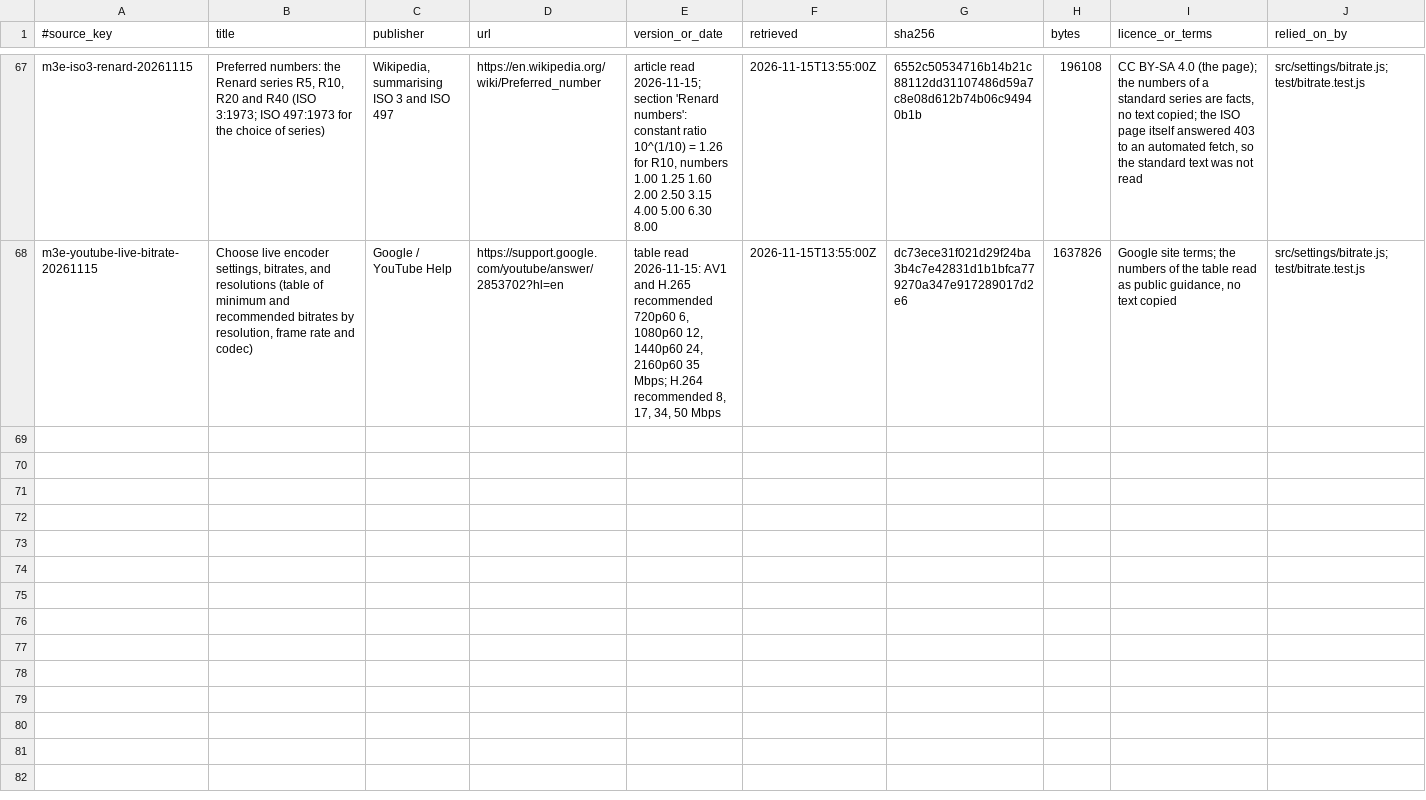
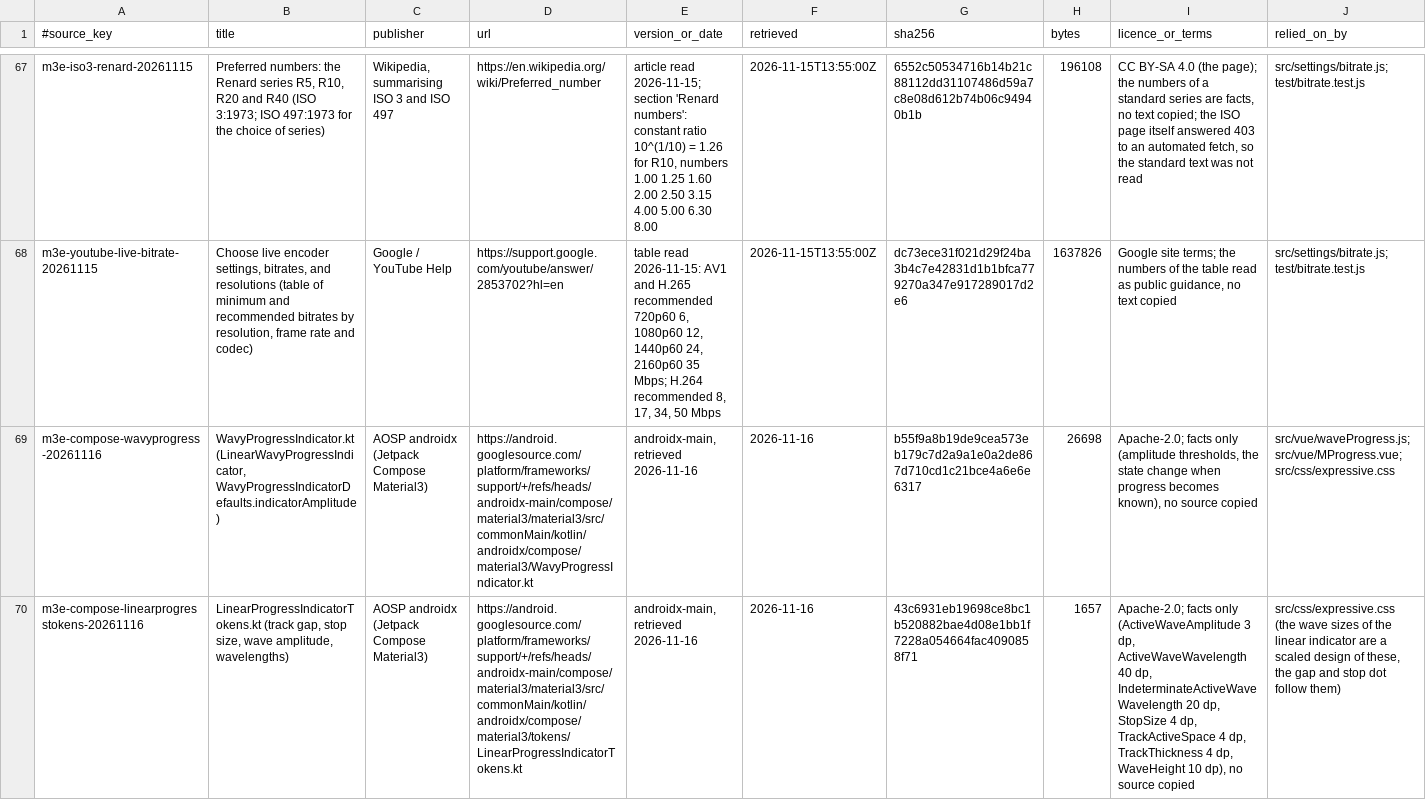
Before and after one commit to AlkaidLab/foundation-ui, a TSV file: docs/authority/source-index.tsv, drawn as a sheet; only a part is shown, gaps mark what is left out; the diff names each change by its address in the sheet, - before the commit and + after, or states it on an @@ line.

Commit message:
fix(progress): 线性波浪进度的等待状态、快速跳变和完成状态按 Material 3 Expressive 绘制
更新对话框下载时进度条的问题：等待状态（连接中、重试、大小未知）里，一条贯穿整条的直线轨道画在滑动的波浪下面，波浪被它横穿；确定进度在等待状态之间用不同的元素切换，下载源切换时画面突变；到达 100% 时波浪仍然画到停止点上，轨道和停止点也还在。

**改动**
- 等待状态：一段波浪滑动，轨道只出现在波浪两侧并与波浪留 6px 缺口，整组作为一个整体移动，轨道不再画在波浪下面。
- 确定进度与等待状态使用同一套元素，状态切换改为淡入淡出；等待之后第一个数值从 0 开始再移动到该值（Compose WavyProgressIndicator 的做法），进度回退（例如从 Mirror酱 改用 CNB 重新下载）直接按回退画出。
- 波浪的振幅按 Compose 的默认函数：10% 及以下、95% 及以上没有波浪（用平直的条，500ms 交叉淡入淡出），之间是完整波浪；完成时轨道和停止点淡出，只剩一条完整的条。
- 绘制规则抽成 waveProgress.js，test/wavyprogress-states.test.js 用模拟进度源覆盖：0 到 100% 一步跳变、长时间不变、回退、等待后重新开始、大小未知、完成；来源记录在 docs/authority/source-index.tsv。

```diff
--- a/docs/authority/source-index.tsv
+++ b/docs/authority/source-index.tsv
+row 69: m3e-compose-wavyprogress-20261116 | WavyProgressIndicator.kt (LinearWavyProgressIndicator, WavyProgressIndicatorDefaults.indicatorAmplitude) | AOSP androidx (Jetpack Compose Material3) | https://android.googlesource.com/platform/frameworks/support/+/refs/heads/androidx-main/compose/material3/material3/src/commonMain/kotlin/androidx/compose/material3/WavyProgressIndicator.kt | androidx-main, retrieved 2026-11-16 | 2026-11-16 | b55f9a8b19de9cea573eb179c7d2a9a1e0a2de867d710cd1c21bce4a6e6e6317 | 26698 | Apache-2.0; facts only (amplitude thresholds, the state change when progress becomes known), no source copied | src/vue/waveProgress.js; src/vue/MProgress.vue; src/css/expressive.css
+row 70: m3e-compose-linearprogresstokens-20261116 | LinearProgressIndicatorTokens.kt (track gap, stop size, wave amplitude, wavelengths) | AOSP androidx (Jetpack Compose Material3) | https://android.googlesource.com/platform/frameworks/support/+/refs/heads/androidx-main/compose/material3/material3/src/commonMain/kotlin/androidx/compose/material3/tokens/LinearProgressIndicatorTokens.kt | androidx-main, retrieved 2026-11-16 | 2026-11-16 | 43c6931eb19698ce8bc1b520882bae4d08e1bb1f7228a054664fac4090858f71 | 1657 | Apache-2.0; facts only (ActiveWaveAmplitude 3 dp, ActiveWaveWavelength 40 dp, IndeterminateActiveWaveWavelength 20 dp, StopSize 4 dp, TrackActiveSpace 4 dp, TrackThickness 4 dp, WaveHeight 10 dp), no source copied | src/css/expressive.css (the wave sizes of the linear indicator are a scaled design of these, the gap and stop dot follow them)
```
Also changed, not shown: 5 other files.
